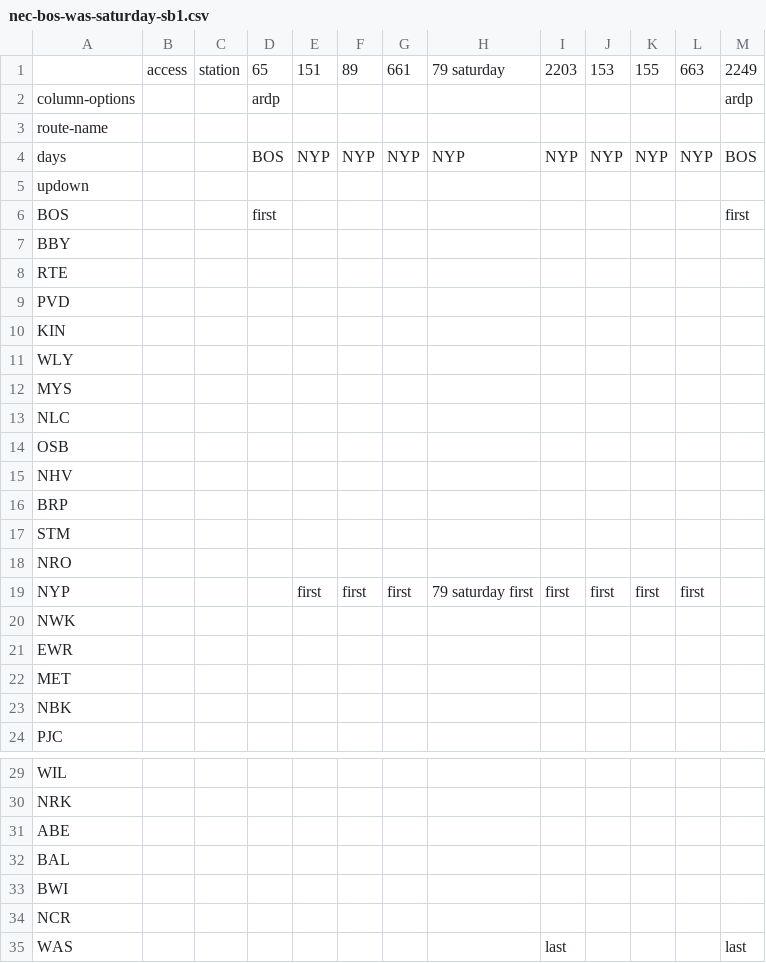
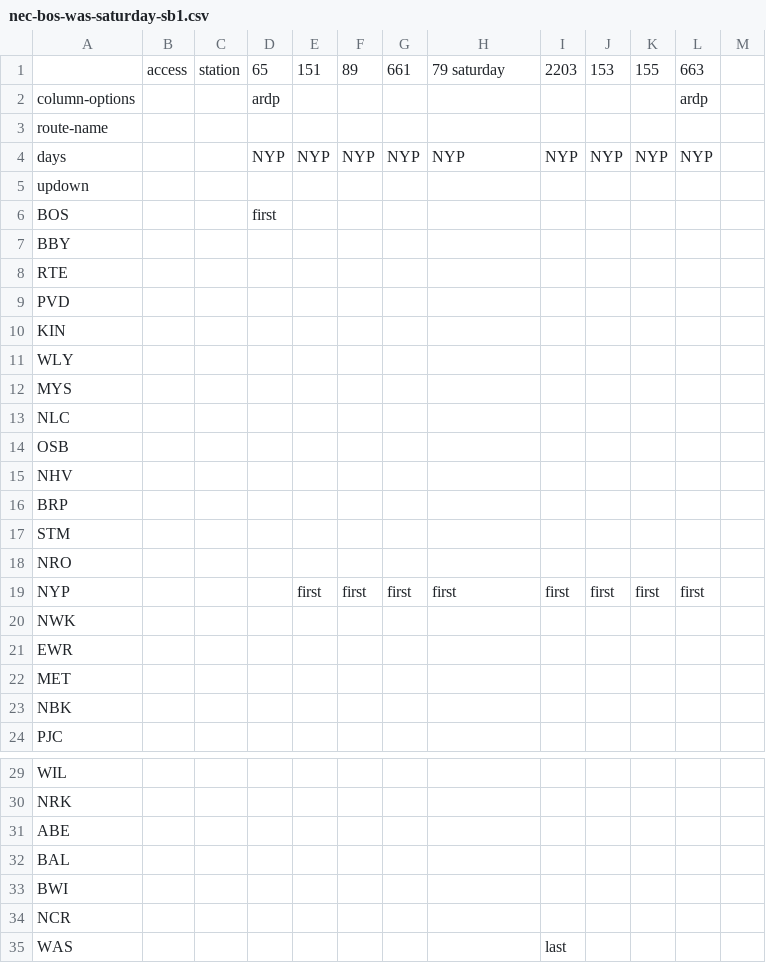
Before and after one commit to neroden/timetable_kit, a CSV file: timetable_kit/specs_amtrak/nec-bos-was-saturday-sb1.csv, drawn as a sheet; only a part is shown, gaps mark what is left out; the diff names each change by its address in the sheet, - before the commit and + after, or states it on an @@ line.

```diff
--- a/timetable_kit/specs_amtrak/nec-bos-was-saturday-sb1.csv
+++ b/timetable_kit/specs_amtrak/nec-bos-was-saturday-sb1.csv
-M1: 2249
+M1: (empty)
-L2: (empty)
+L2: ardp
-M2: ardp
+M2: (empty)
-D4: BOS
+D4: NYP
-M4: BOS
+M4: (empty)
-M6: first
+M6: (empty)
-H19: 79 saturday first
+H19: first
-M35: last
+M35: (empty)
```
Also changed, not shown: timetable_kit/specs_amtrak/nec-bos-was-saturday-sb2.csv, timetable_kit/specs_amtrak/nec-bos-was-saturday-sb3.csv, 1 other file.
